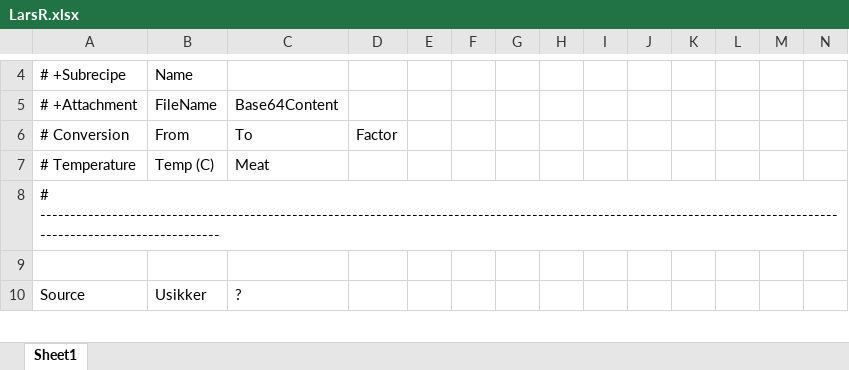
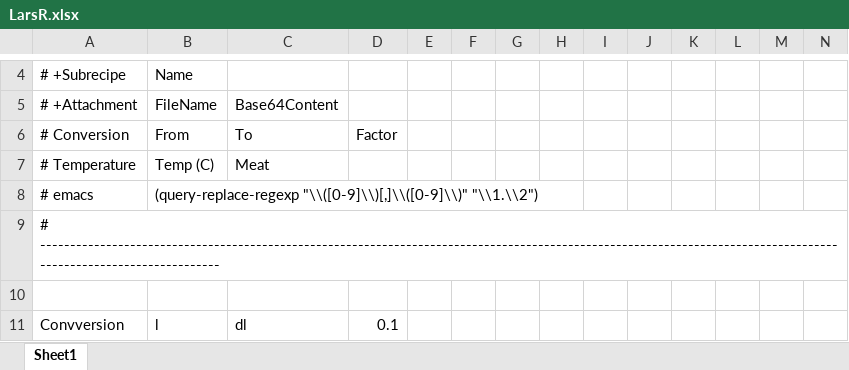
Before and after one commit to larsreed/recipes, an Excel workbook: data/LarsR.xlsx, sheet Sheet1, drawn as a sheet; only a part is shown, gaps mark what is left out; the shorter side is filled out with more unchanged rows; values as stored, in another font and other column widths than the file's, no cell formats; the diff covers the shown part only; the diff names each change by its address in the sheet, - before the commit and + after, or states it on an @@ line.

```diff
--- a/data/LarsR.xlsx (sheet Sheet1)
+++ b/data/LarsR.xlsx (sheet Sheet1)
+row 8: # emacs | (query-replace-regexp "\\([0-9]\\)[,]\\([0-9]\\)" "\\1.\\2")
+row 11: Convversion | l | dl | 0.1
```
Also changed, not shown: 20 added rows and 34 edited cells elsewhere in this sheet, cell formats, 1 other file.
